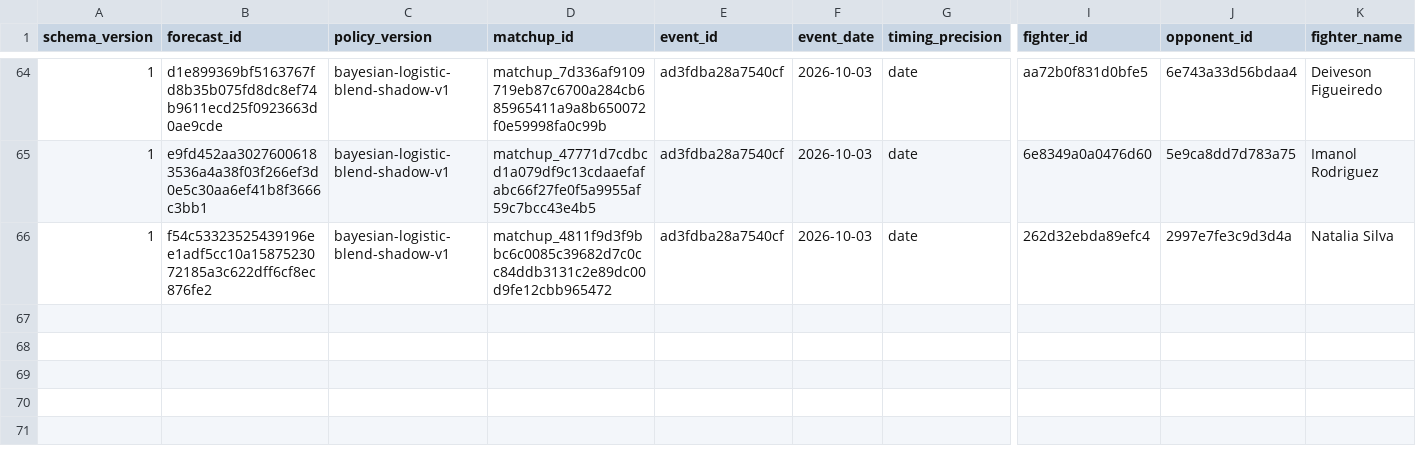
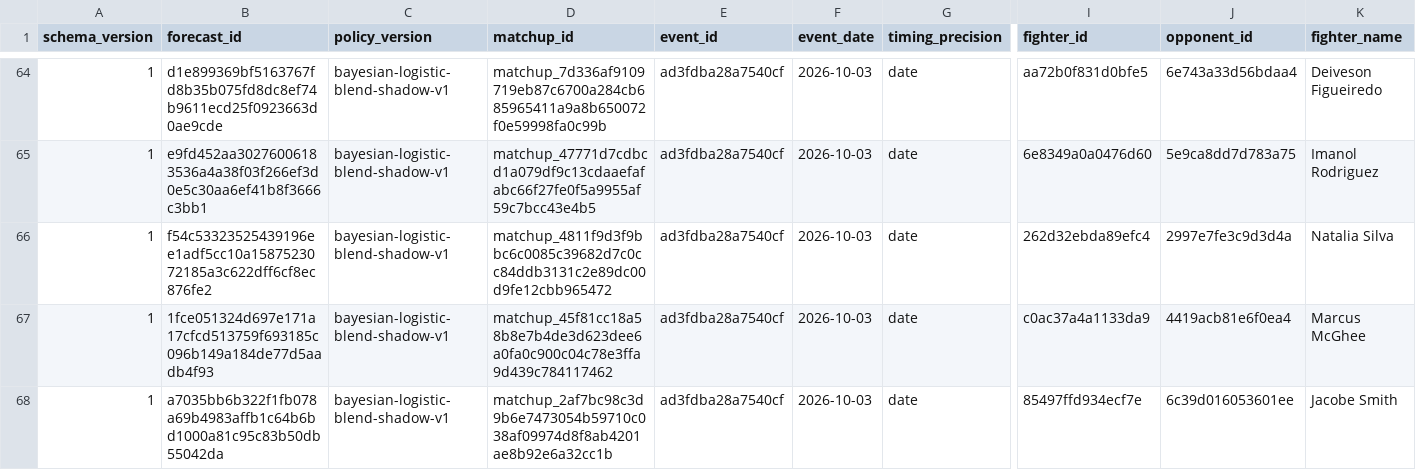
Before and after one commit to alexchandler100/UFC_Prediction_2022, a CSV file: src/content/data/market/bayesian_logistic_shadow_forecasts.csv, drawn as a sheet; only a part is shown, gaps mark what is left out; rows hold the shown columns only; the diff names each change by its address in the sheet, - before the commit and + after, or states it on an @@ line.

```diff
--- a/src/content/data/market/bayesian_logistic_shadow_forecasts.csv
+++ b/src/content/data/market/bayesian_logistic_shadow_forecasts.csv
+row 67: 1 | 1fce051324d697e171a17cfcd513759f693185c096b149a184de77d5aadb4f93 | bayesian-logistic-blend-shadow-v1 | matchup_45f81cc18a58b8e7b4de3d623dee6a0fa0c900c04c78e3ffa9d439c784117462 | ad3fdba28a7540cf | 2026-10-03 | date | c0ac37a4a1133da9 | 4419acb81e6f0ea4 | Marcus McGhee
+row 68: 1 | a7035bb6b322f1fb078a69b4983affb1c64b6bd1000a81c95c83b50db55042da | bayesian-logistic-blend-shadow-v1 | matchup_2af7bc98c3d9b6e7473054b59710c038af09974d8f8ab4201ae8b92e6a32cc1b | ad3fdba28a7540cf | 2026-10-03 | date | 85497ffd934ecf7e | 6c39d016053601ee | Jacobe Smith
```
Also changed, not shown: 17 other files.
